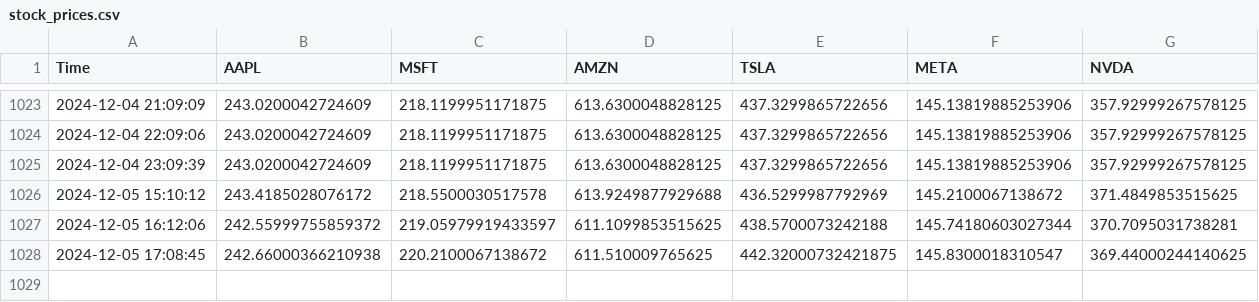
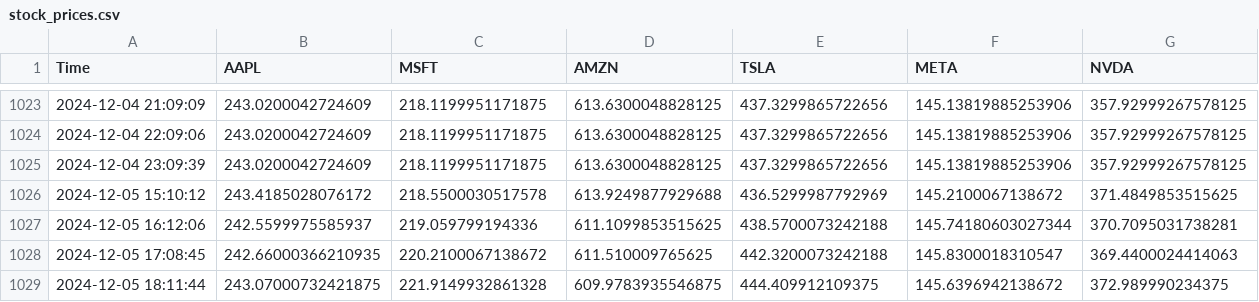
Before and after one commit to bendarodes/stockX-data-scraper, a CSV file: stock_prices.csv, drawn as a sheet; only a part is shown, gaps mark what is left out.

```diff
--- a/stock_prices.csv
+++ b/stock_prices.csv
@@ -1026,3 +1026,4 @@ Time;AAPL;MSFT;AMZN;TSLA;META;NVDA
 2024-12-05 15:10:12;243.4185028076172;218.5500030517578;613.9249877929688;436.5299987792969;145.2100067138672;371.4849853515625
-2024-12-05 16:12:06;242.55999755859372;219.05979919433597;611.1099853515625;438.5700073242188;145.74180603027344;370.7095031738281
-2024-12-05 17:08:45;242.66000366210938;220.2100067138672;611.510009765625;442.32000732421875;145.8300018310547;369.44000244140625
+2024-12-05 16:12:06;242.5599975585937;219.059799194336;611.1099853515625;438.5700073242188;145.74180603027344;370.7095031738281
+2024-12-05 17:08:45;242.66000366210935;220.2100067138672;611.510009765625;442.3200073242188;145.8300018310547;369.4400024414063
+2024-12-05 18:11:44;243.07000732421875;221.9149932861328;609.9783935546875;444.409912109375;145.6396942138672;372.989990234375
```
Also changed, not shown: 1 other file.
